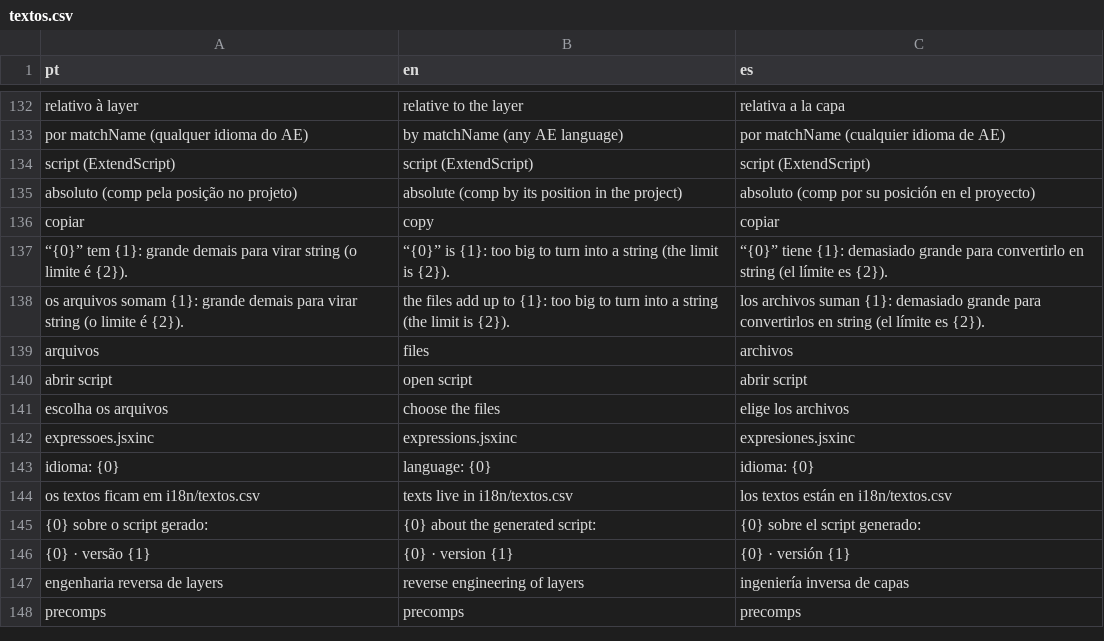
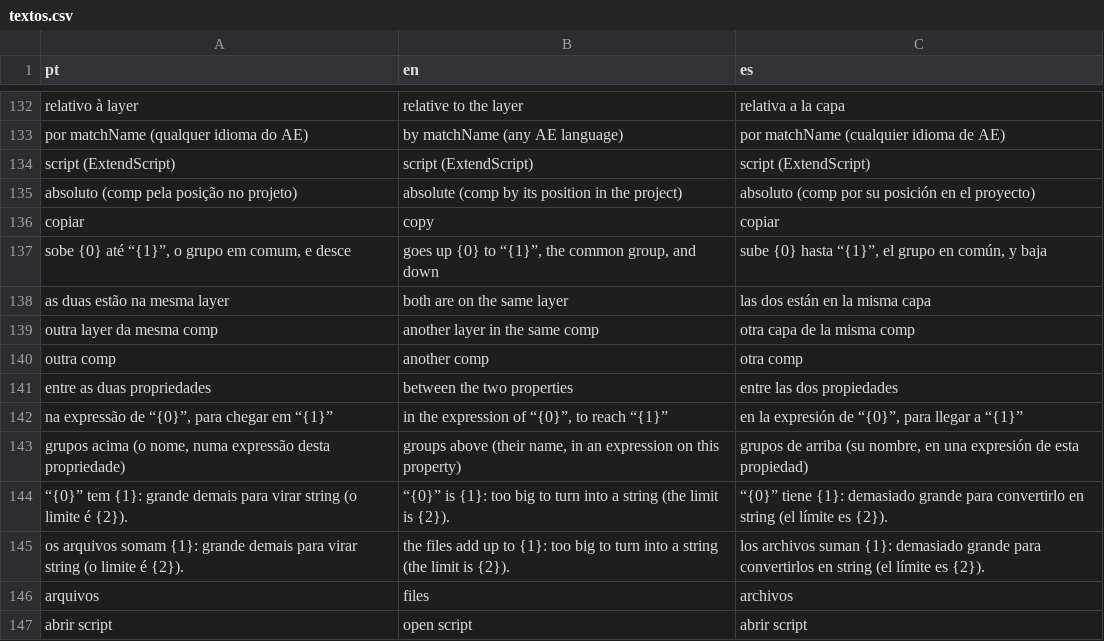
Before and after one commit to jmbillard/bin, a CSV file: bin-cep/i18n/textos.csv, drawn as a sheet; only a part is shown, gaps mark what is left out; the shorter side is filled out with more unchanged rows; the diff names each change by its address in the sheet, - before the commit and + after, or states it on an @@ line.

```diff
--- a/bin-cep/i18n/textos.csv
+++ b/bin-cep/i18n/textos.csv
+row 137: sobe {0} até “{1}”, o grupo em comum, e desce | goes up {0} to “{1}”, the common group, and down | sube {0} hasta “{1}”, el grupo en común, y baja
+row 138: as duas estão na mesma layer | both are on the same layer | las dos están en la misma capa
+row 139: outra layer da mesma comp | another layer in the same comp | otra capa de la misma comp
+row 140: outra comp | another comp | otra comp
+row 141: entre as duas propriedades | between the two properties | entre las dos propiedades
+row 142: na expressão de “{0}”, para chegar em “{1}” | in the expression of “{0}”, to reach “{1}” | en la expresión de “{0}”, para llegar a “{1}”
+row 143: grupos acima (o nome, numa expressão desta propriedade) | groups above (their name, in an expression on this property) | grupos de arriba (su nombre, en una expresión de esta propiedad)
```
Also changed, not shown: 16 other files.
